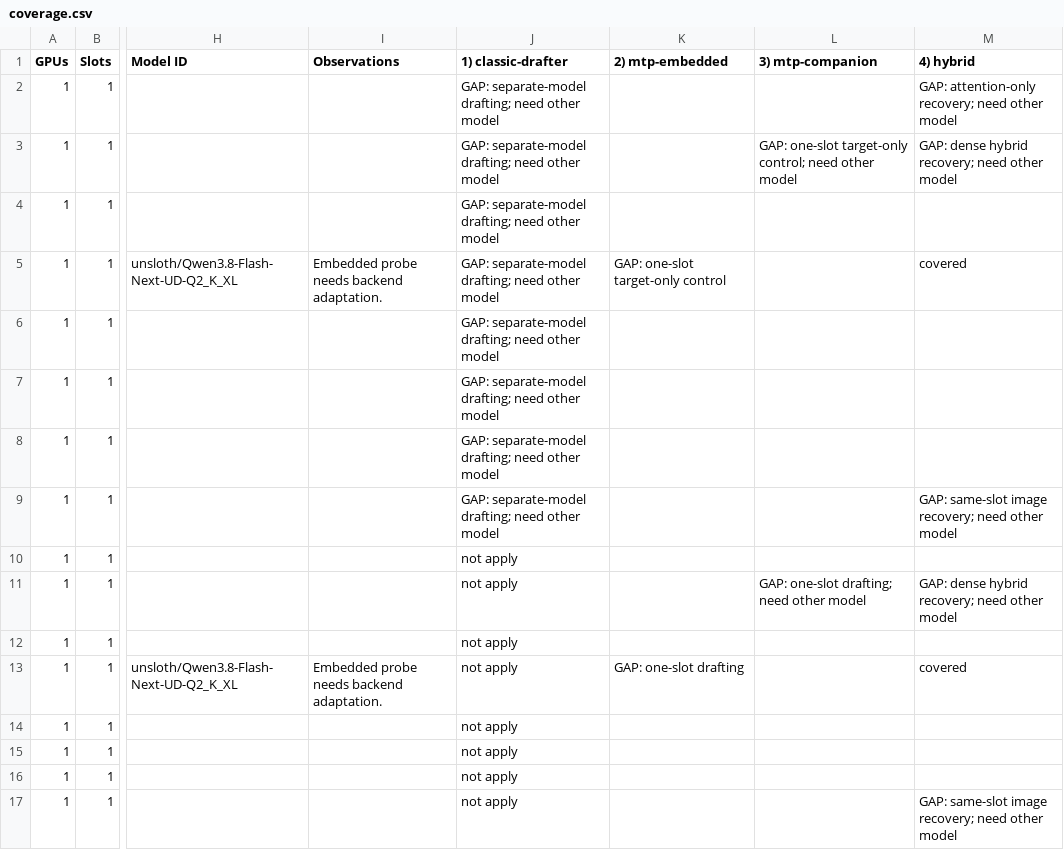
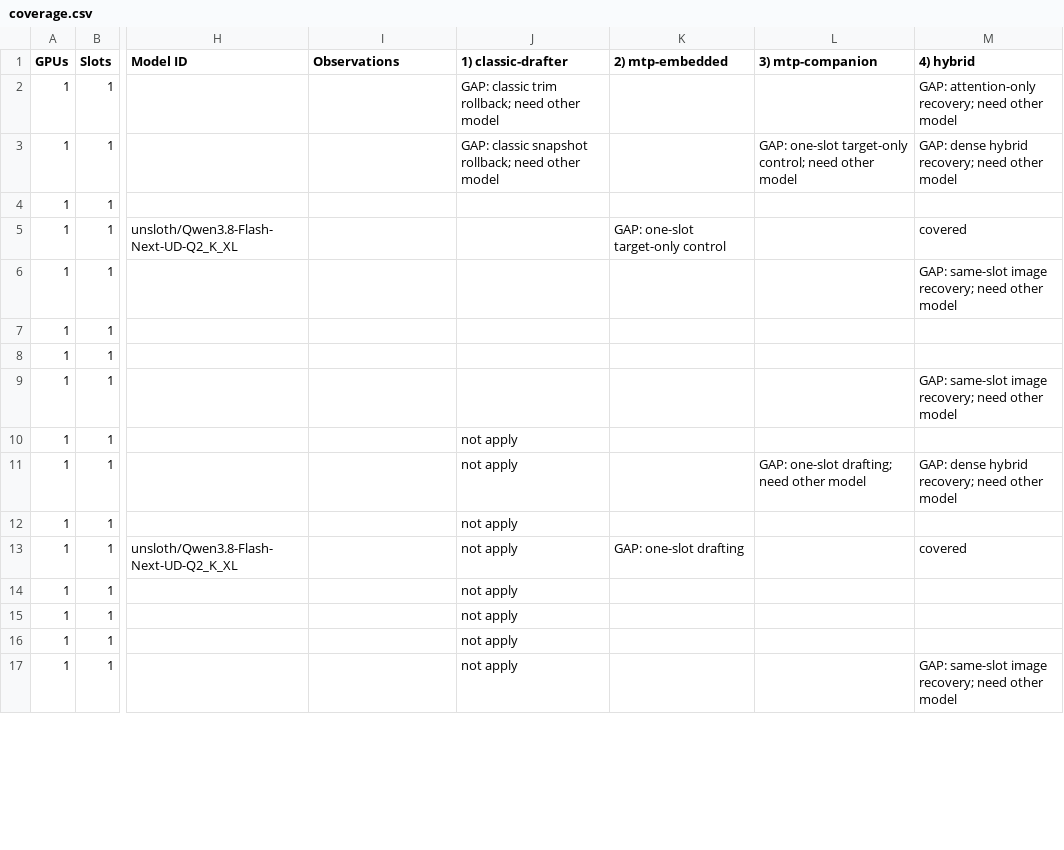
Before and after one commit to ardanlabs/kronk, a CSV file: .tools/reliability/coverage.csv, drawn as a sheet; only a part is shown, gaps mark what is left out; the diff covers the shown part only; the diff names each change by its address in the sheet, - before the commit and + after, or states it on an @@ line.

Commit message:
wip2 new tools matrix

```diff
--- a/.tools/reliability/coverage.csv
+++ b/.tools/reliability/coverage.csv
-J2 (1) classic-drafter): GAP: separate-model drafting; need other model
+J2 (1) classic-drafter): GAP: classic trim rollback; need other model
-J3 (1) classic-drafter): GAP: separate-model drafting; need other…
+J3 (1) classic-drafter): GAP: classic snapshot rollback; need other…
-J4:J9 (1) classic-drafter): GAP: separate-model drafting; need other model
+J4:J9 (1) classic-drafter): (empty)
-I5 (Observations): Embedded probe needs backend adaptation.
+I5 (Observations): (empty)
-M6 (4) hybrid): (empty)
+M6 (4) hybrid): GAP: same-slot image recovery; need other model
-I13 (Observations): Embedded probe needs backend adaptation.
+I13 (Observations): (empty)
```
Also changed, not shown: 21 edited cells elsewhere in this file, 1 other file.
